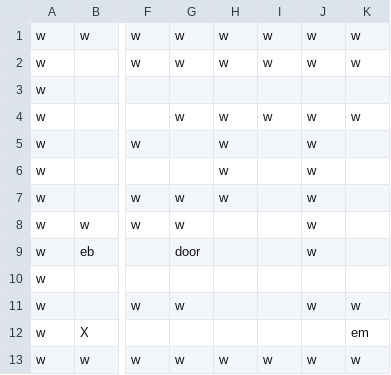
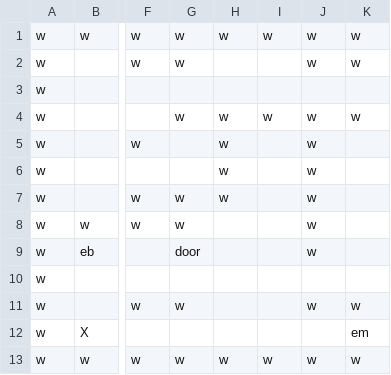
Before and after one commit to jakeard/YouIsAMazeMe, a CSV file: YouIsAMazeMe/levels/level_05.csv, drawn as a sheet; only a part is shown, gaps mark what is left out; the diff names each change by its address in the sheet, - before the commit and + after, or states it on an @@ line.

Commit message:
level 5 update

```diff
--- a/YouIsAMazeMe/levels/level_05.csv
+++ b/YouIsAMazeMe/levels/level_05.csv
-H2: w
+H2: (empty)
-I2: w
+I2: (empty)
```
